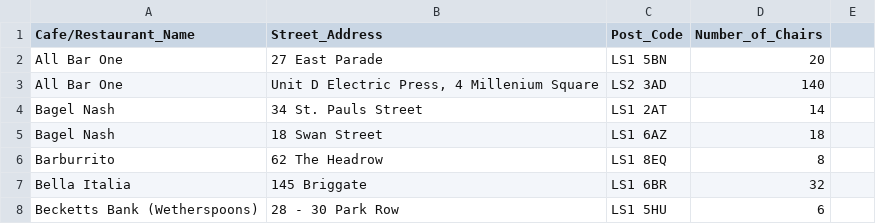
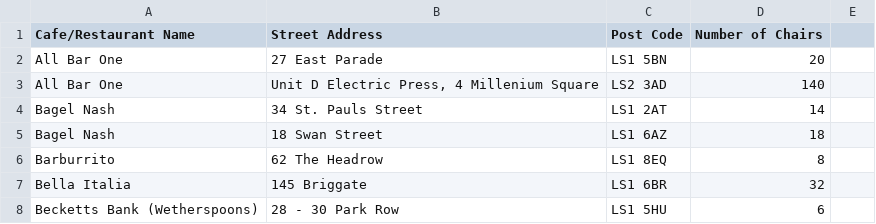
Before and after one commit to JeanJoeris/ps-code-challenge, a CSV file: data/street_cafes_2015-16.csv, drawn as a sheet; only a part is shown.

Commit message:
Adding the street cafes csv file to the repository.

```diff
--- a/data/street_cafes_2015-16.csv
+++ b/data/street_cafes_2015-16.csv
@@ -1,2 +1,2 @@
-Cafe/Restaurant_Name,Street_Address,Post_Code,Number_of_Chairs,
+Cafe/Restaurant Name,Street Address,Post Code,Number of Chairs,
 All Bar One,27 East Parade,LS1 5BN,20,
```
